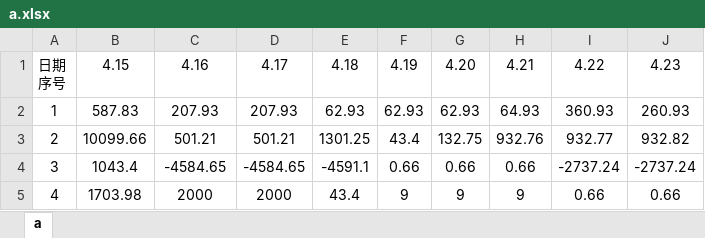
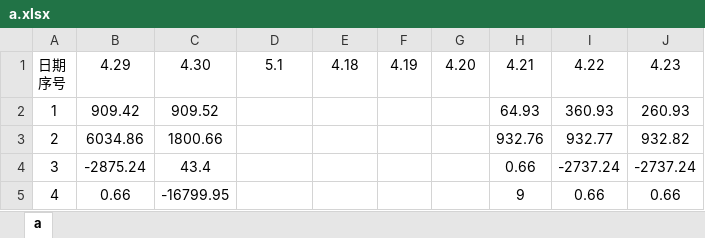
Before and after one commit to leitianjin/calc, an Excel workbook: a.xlsx, sheet a, drawn as a sheet; only a part is shown; values as stored, in another font and other column widths than the file's, no borders; the diff covers the shown part only; the diff names each change by its address in the sheet, - before the commit and + after, or states it on an @@ line.

Commit message:
202004301259

```diff
--- a/a.xlsx (sheet a)
+++ b/a.xlsx (sheet a)
-B1: 4.15
+B1: 4.29
-C1: 4.16
+C1: 4.30
-D1: 4.17
+D1: 5.1
-B2: 587.83
+B2: 909.42
-C2: 207.93
+C2: 909.52
-D2: 207.93
+D2: (empty)
-E2: 62.93
+E2: (empty)
-F2: 62.93
+F2: (empty)
-G2: 62.93
+G2: (empty)
-B3: 10099.66
+B3: 6034.86
-C3: 501.21
+C3: 1800.66
-D3: 501.21
+D3: (empty)
-E3: 1301.25
+E3: (empty)
-F3: 43.4
+F3: (empty)
-G3: 132.75
+G3: (empty)
-B4: 1043.4
+B4: -2875.24
-C4: -4584.65
+C4: 43.4
-D4: -4584.65
+D4: (empty)
-E4: -4591.1
+E4: (empty)
-F4: 0.66
+F4: (empty)
-G4: 0.66
+G4: (empty)
-B5: 1703.98
+B5: 0.66
-C5: 2000
+C5: -16799.95
-D5: 2000
+D5: (empty)
-E5: 43.4
+E5: (empty)
-F5: 9
+F5: (empty)
-G5: 9
+G5: (empty)
```
Also changed, not shown: 1 added row, 1 removed row and 52 edited cells elsewhere in this sheet.
